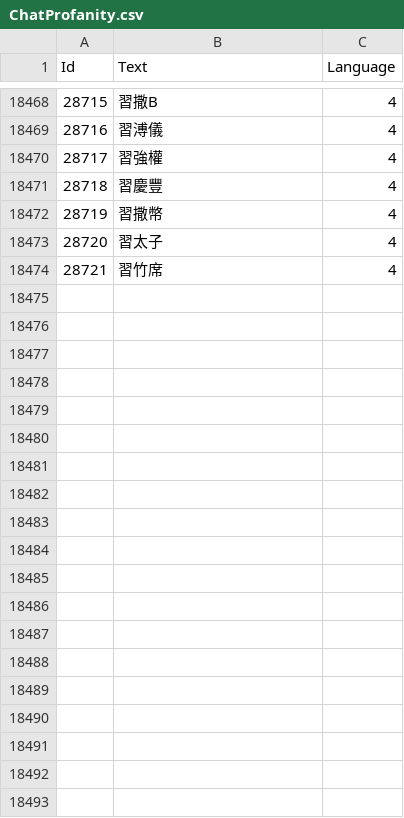
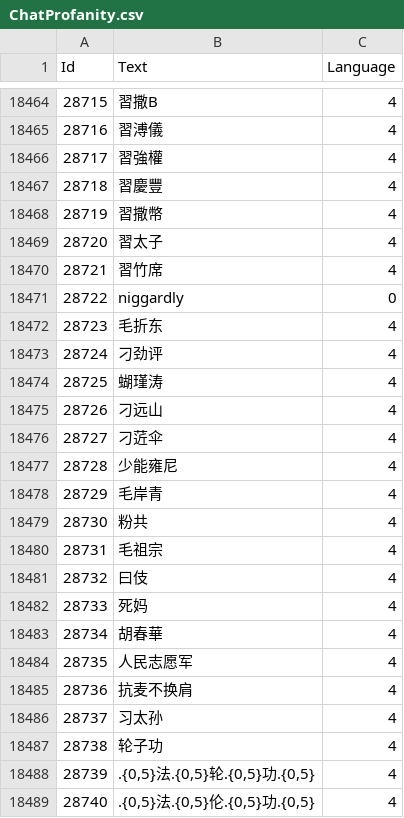
Before and after one commit to adavak/WoW-Profanity, a CSV file: ChatProfanity.csv, drawn as a sheet; only a part is shown, gaps mark what is left out; the diff covers the shown part only.

```diff
--- a/ChatProfanity.csv
+++ b/ChatProfanity.csv
@@ -18474 +18470,20 @@ Id,Text,Language
 "28721","習竹席","4"
+28722,niggardly,0
+28723,毛折东,4
+28724,刁劲评,4
+28725,蝴瑾涛,4
+28726,刁远山,4
+28727,刁菦伞,4
+28728,少能雍尼,4
+28729,毛岸青,4
+28730,粉共,4
+28731,毛祖宗,4
+28732,曰伎,4
+28733,死妈,4
+28734,胡春華,4
+28735,人民志愿军,4
+28736,抗麦不换肩,4
+28737,习太孙,4
+28738,轮子功,4
+28739,".{0,5}法.{0,5}轮.{0,5}功.{0,5}",4
+28740,".{0,5}法.{0,5}伦.{0,5}功.{0,5}",4
```
Also changed, not shown: 31 added rows, 4 removed rows and 4 edited cells elsewhere in this file, NamesProfanity.csv, NamesReserved.csv, 1 other file.
